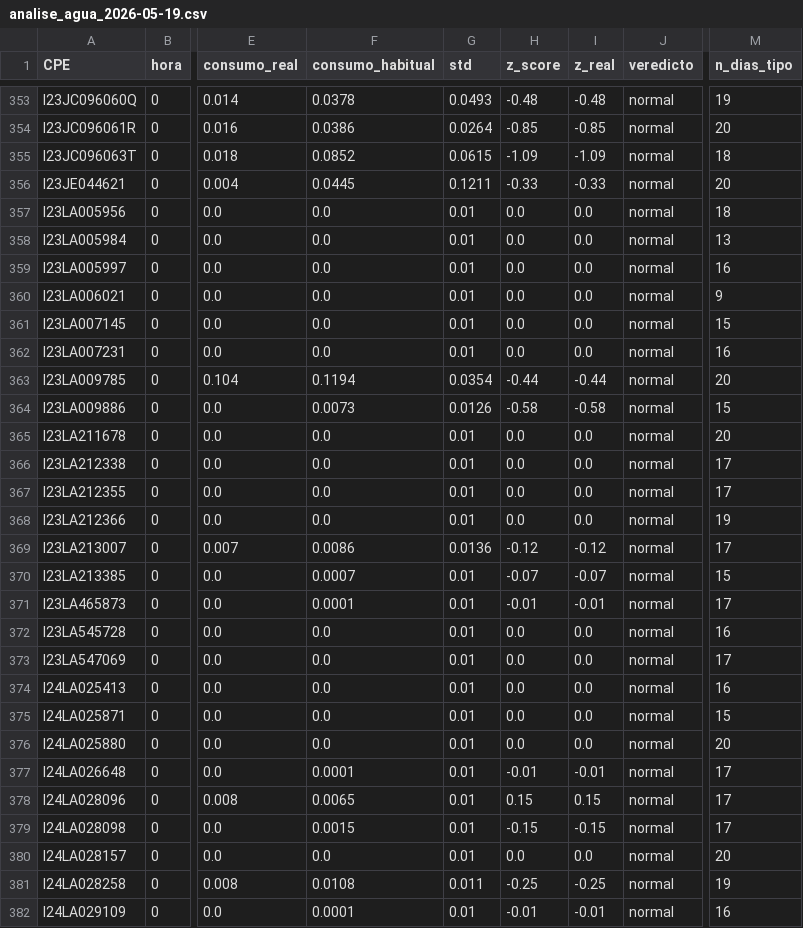
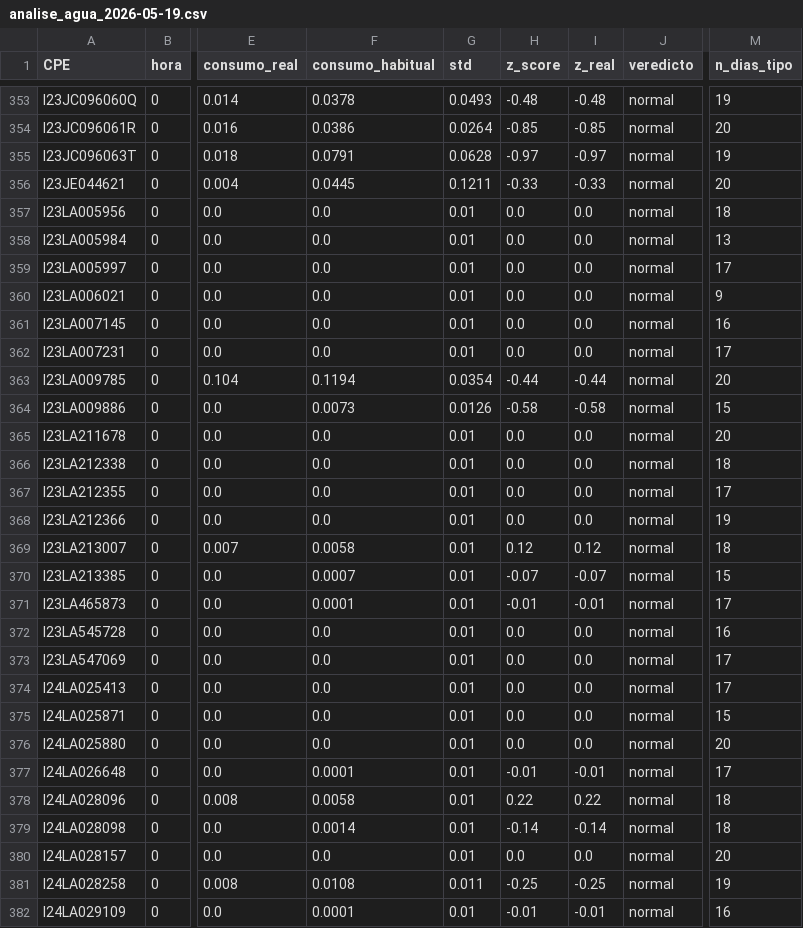
Before and after one commit to CarolBrandak/ts-anomaly-detection-dissertation, a CSV file: results/agua/realtime/alerts/analise_agua_2026-05-19.csv, drawn as a sheet; only a part is shown, gaps mark what is left out; the diff covers the shown part only; the diff names each change by its address in the sheet, - before the commit and + after, or states it on an @@ line.

```diff
--- a/results/agua/realtime/alerts/analise_agua_2026-05-19.csv
+++ b/results/agua/realtime/alerts/analise_agua_2026-05-19.csv
-F355 (consumo_habitual): 0.0852
+F355 (consumo_habitual): 0.0791
-G355 (std): 0.0615
+G355 (std): 0.0628
-H355 (z_score): -1.09
+H355 (z_score): -0.97
-I355 (z_real): -1.09
+I355 (z_real): -0.97
-M355 (n_dias_tipo): 18
+M355 (n_dias_tipo): 19
-M359 (n_dias_tipo): 16
+M359 (n_dias_tipo): 17
-M361 (n_dias_tipo): 15
+M361 (n_dias_tipo): 16
-M362 (n_dias_tipo): 16
+M362 (n_dias_tipo): 17
-M366 (n_dias_tipo): 17
+M366 (n_dias_tipo): 18
-F369 (consumo_habitual): 0.0086
+F369 (consumo_habitual): 0.0058
-G369 (std): 0.0136
+G369 (std): 0.01
-H369 (z_score): -0.12
+H369 (z_score): 0.12
-I369 (z_real): -0.12
+I369 (z_real): 0.12
-M369 (n_dias_tipo): 17
+M369 (n_dias_tipo): 18
-M374 (n_dias_tipo): 16
+M374 (n_dias_tipo): 17
-F378 (consumo_habitual): 0.0065
+F378 (consumo_habitual): 0.0058
-H378 (z_score): 0.15
+H378 (z_score): 0.22
-I378 (z_real): 0.15
+I378 (z_real): 0.22
-M378:M379 (n_dias_tipo): 17
+M378:M379 (n_dias_tipo): 18
-F379 (consumo_habitual): 0.0015
+F379 (consumo_habitual): 0.0014
-H379 (z_score): -0.15
+H379 (z_score): -0.14
-I379 (z_real): -0.15
+I379 (z_real): -0.14
```
Also changed, not shown: 79 edited cells elsewhere in this file, results/energia/realtime/analysis/qualidade_previsoes_energia.csv, 6 other files.
